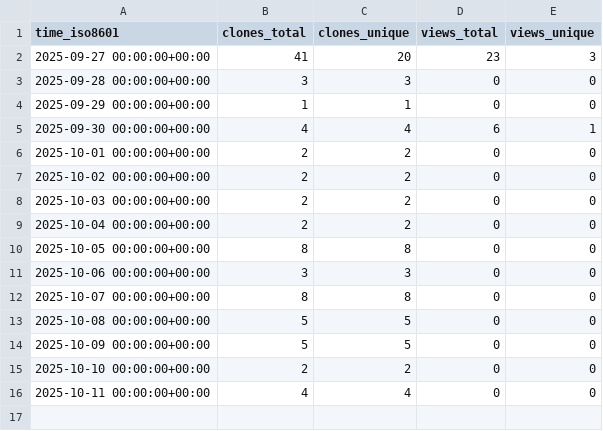
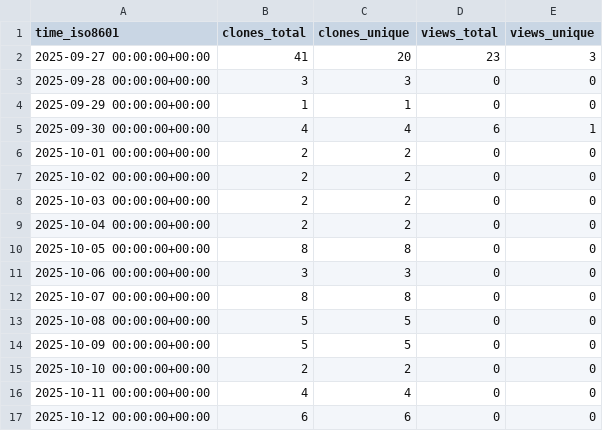
Before and after one commit to QiaoQiaoDev/unity-mcp, a CSV file: QiaoQiaoDev/unity-mcp/ghrs-data/views_clones_aggregate.csv, drawn as a sheet; the diff names each change by its address in the sheet, - before the commit and + after, or states it on an @@ line.

```diff
--- a/QiaoQiaoDev/unity-mcp/ghrs-data/views_clones_aggregate.csv
+++ b/QiaoQiaoDev/unity-mcp/ghrs-data/views_clones_aggregate.csv
+row 17: 2025-10-12 00:00:00+00:00 | 6 | 6 | 0 | 0
```
Also changed, not shown: 1 other file.
